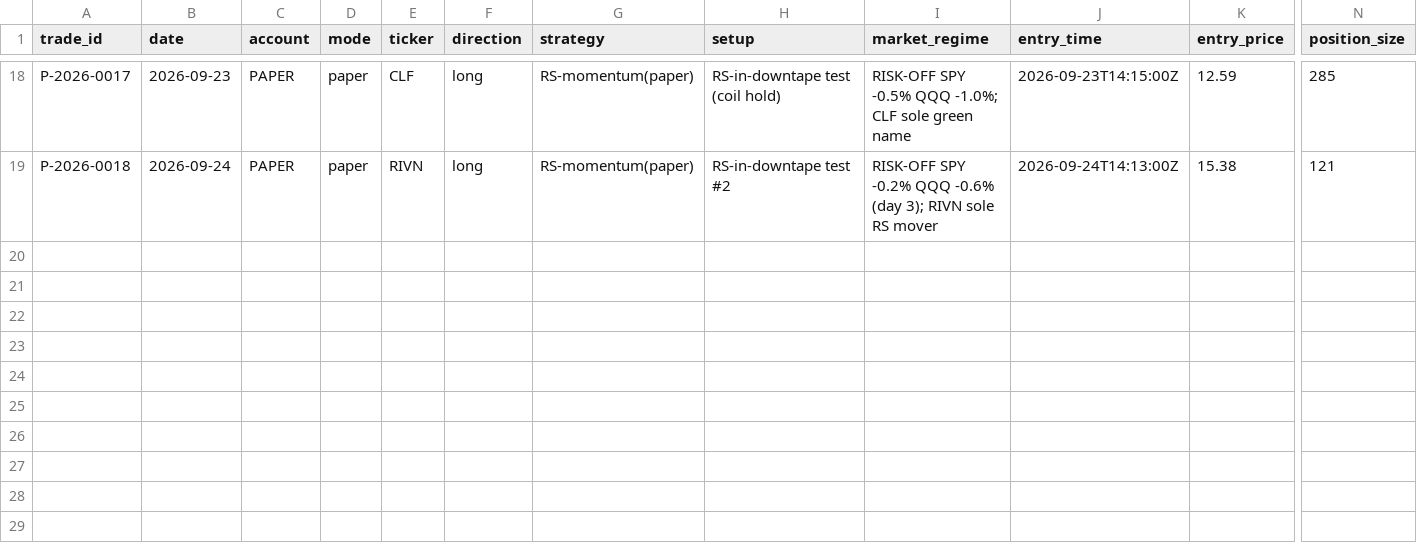
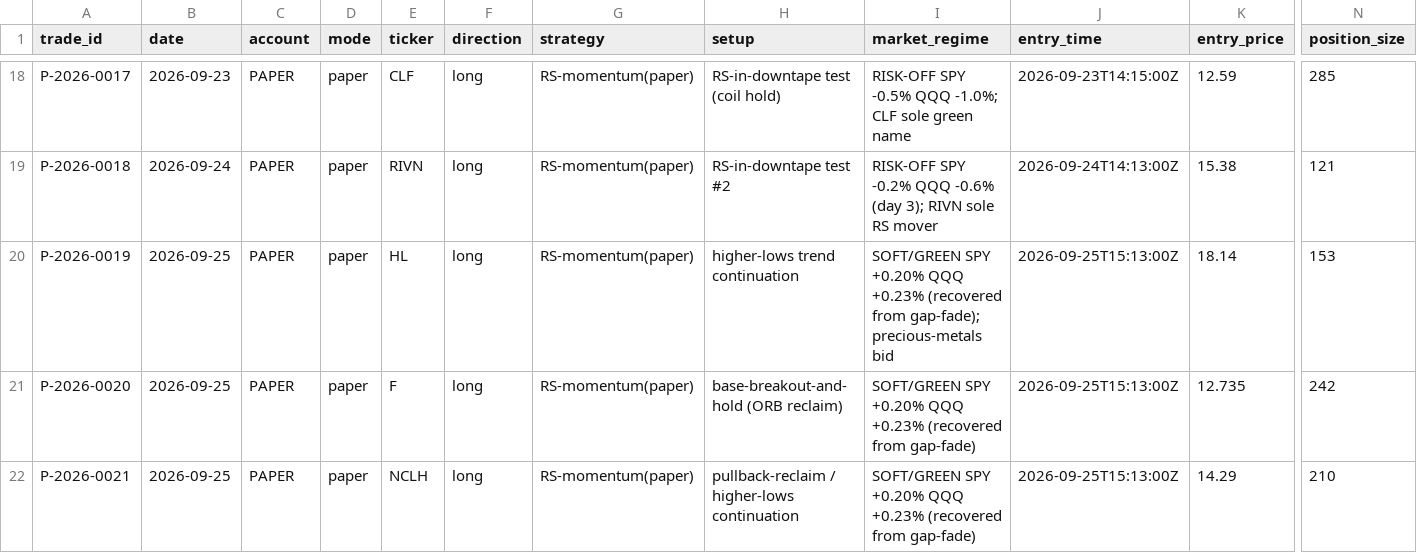
Before and after one commit to Taido097/Trading-Agent-, a CSV file: data/PAPER_TRADES.csv, drawn as a sheet; only a part is shown, gaps mark what is left out; rows hold the shown columns only; the diff names each change by its address in the sheet, - before the commit and + after, or states it on an @@ line.

```diff
--- a/data/PAPER_TRADES.csv
+++ b/data/PAPER_TRADES.csv
+row 20: P-2026-0019 | 2026-09-25 | PAPER | paper | HL | long | RS-momentum(paper) | higher-lows trend continuation | SOFT/GREEN SPY +0.20% QQQ +0.23% (recovered from gap-fade); precious-metals bid | 2026-09-25T15:13:00Z | 18.14 | 153
+row 21: P-2026-0020 | 2026-09-25 | PAPER | paper | F | long | RS-momentum(paper) | base-breakout-and-hold (ORB reclaim) | SOFT/GREEN SPY +0.20% QQQ +0.23% (recovered from gap-fade) | 2026-09-25T15:13:00Z | 12.735 | 242
+row 22: P-2026-0021 | 2026-09-25 | PAPER | paper | NCLH | long | RS-momentum(paper) | pullback-reclaim / higher-lows continuation | SOFT/GREEN SPY +0.20% QQQ +0.23% (recovered from gap-fade) | 2026-09-25T15:13:00Z | 14.29 | 210
```
Also changed, not shown: 1 other file.
